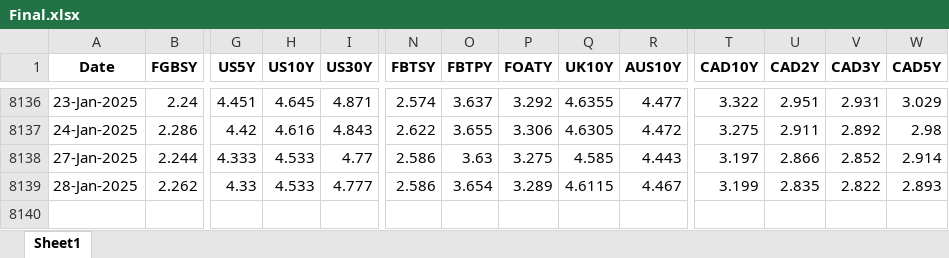
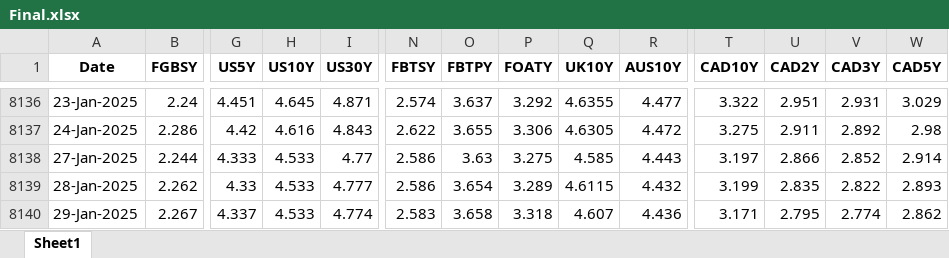
Before and after one commit to thakkarchintan/bond-analytics, an Excel workbook: Final.xlsx, sheet Sheet1, drawn as a sheet; only a part is shown, gaps mark what is left out; values as stored, in another font and other column widths than the file's, no borders; rows hold the shown columns only; the diff names each change by its address in the sheet, - before the commit and + after, or states it on an @@ line.

Commit message:
Excel data updated for date 30-01-2025

```diff
--- a/Final.xlsx (sheet Sheet1)
+++ b/Final.xlsx (sheet Sheet1)
-R8139 (AUS10Y): 4.467
+R8139 (AUS10Y): 4.432
+row 8140: 29-Jan-2025 | 2.267 | 4.337 | 4.533 | 4.774 | 2.583 | 3.658 | 3.318 | 4.607 | 4.436 | 3.171 | 2.795 | 2.774 | 2.862
```
